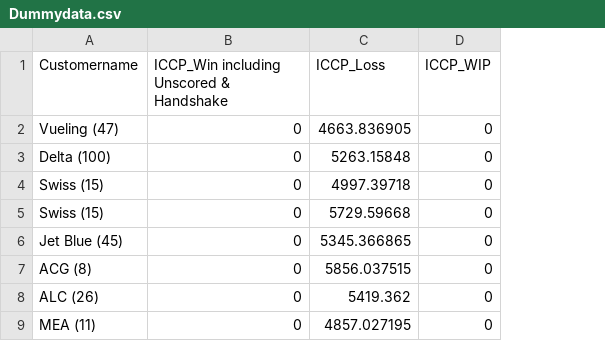
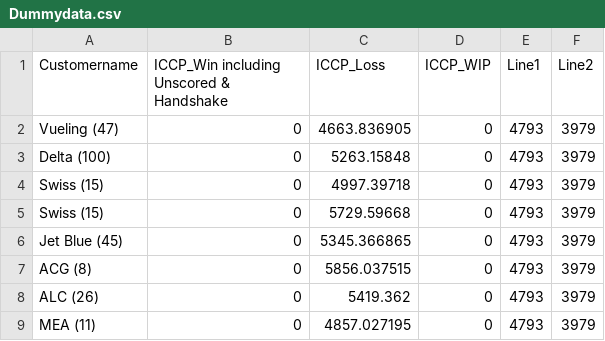
Before and after one commit to sanjukta19/oct19, a CSV file: Dummydata.csv, drawn as a sheet; only a part is shown; the diff names each change by its address in the sheet, - before the commit and + after, or states it on an @@ line.

Commit message:
Add files via upload

```diff
--- a/Dummydata.csv
+++ b/Dummydata.csv
+column E (Line1), rows 2-9: all 4793
+column F (Line2), rows 2-9: all 3979
```
